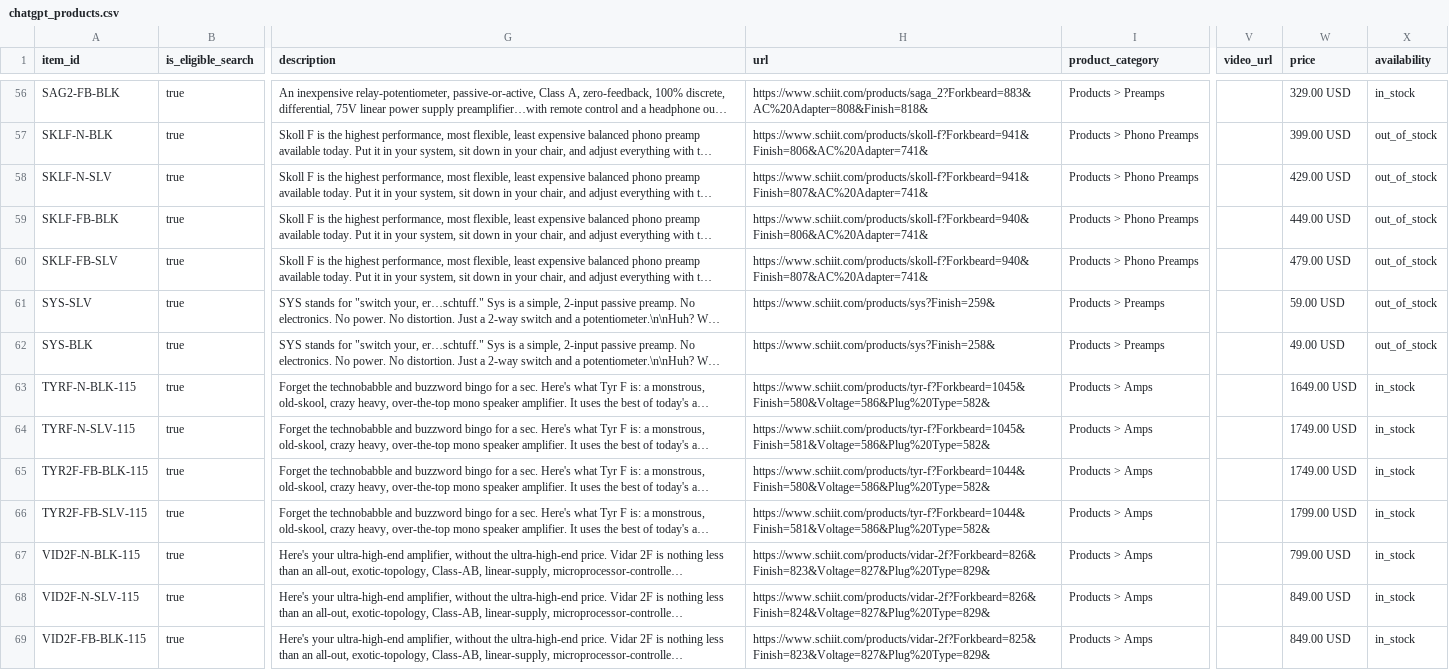
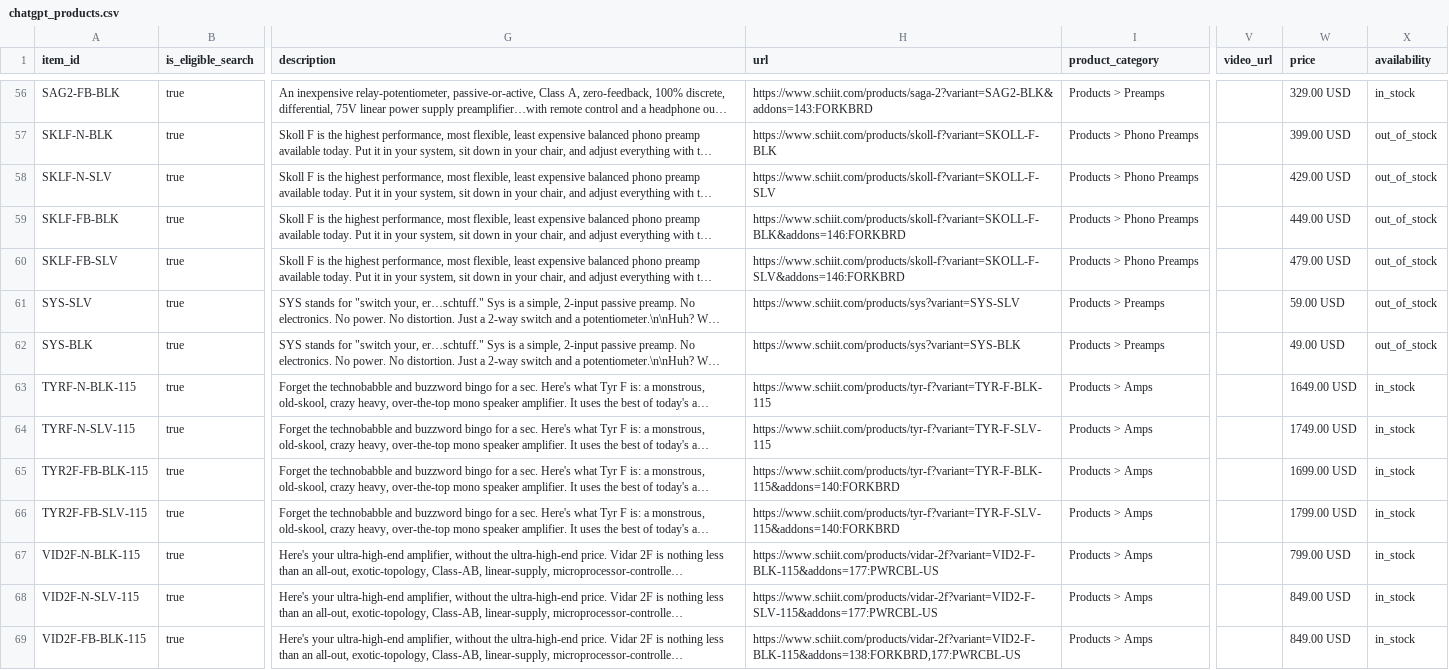
Before and after one commit to SchiitAudio/product-feeds, a CSV file: chatgpt_products.csv, drawn as a sheet; only a part is shown, gaps mark what is left out; long unchanged cells end in …; the diff covers the shown part only; the diff names each change by its address in the sheet, - before the commit and + after, or states it on an @@ line.

Commit message:
Update ChatGPT product feed 2026-10-15 15:29 UTC

```diff
--- a/chatgpt_products.csv
+++ b/chatgpt_products.csv
-H56 (url): https://www.schiit.com/products/saga_2?Forkbeard=883&AC%20Adapter=808&Finish=818&
+H56 (url): https://www.schiit.com/products/saga-2?variant=SAG2-BLK&addons=143:FORKBRD
-H57 (url): https://www.schiit.com/products/skoll-f?Forkbeard=941&Finish=806&AC%20Adapter=741&
+H57 (url): https://www.schiit.com/products/skoll-f?variant=SKOLL-F-BLK
-H58 (url): https://www.schiit.com/products/skoll-f?Forkbeard=941&Finish=807&AC%20Adapter=741&
+H58 (url): https://www.schiit.com/products/skoll-f?variant=SKOLL-F-SLV
-H59 (url): https://www.schiit.com/products/skoll-f?Forkbeard=940&Finish=806&AC%20Adapter=741&
+H59 (url): https://www.schiit.com/products/skoll-f?variant=SKOLL-F-BLK&addons=146:FORKBRD
-H60 (url): https://www.schiit.com/products/skoll-f?Forkbeard=940&Finish=807&AC%20Adapter=741&
+H60 (url): https://www.schiit.com/products/skoll-f?variant=SKOLL-F-SLV&addons=146:FORKBRD
-H61 (url): https://www.schiit.com/products/sys?Finish=259&
+H61 (url): https://www.schiit.com/products/sys?variant=SYS-SLV
-H62 (url): https://www.schiit.com/products/sys?Finish=258&
+H62 (url): https://www.schiit.com/products/sys?variant=SYS-BLK
-H63 (url): https://www.schiit.com/products/tyr-f?Forkbeard=1045&Finish=580&Voltage=586&Plug%20Type=582&
+H63 (url): https://www.schiit.com/products/tyr-f?variant=TYR-F-BLK-115
-H64 (url): https://www.schiit.com/products/tyr-f?Forkbeard=1045&Finish=581&Voltage=586&Plug%20Type=582&
+H64 (url): https://www.schiit.com/products/tyr-f?variant=TYR-F-SLV-115
-H65 (url): https://www.schiit.com/products/tyr-f?Forkbeard=1044&Finish=580&Voltage=586&Plug%20Type=582&
+H65 (url): https://www.schiit.com/products/tyr-f?variant=TYR-F-BLK-115&addons=140:FORKBRD
-W65 (price): 1749.00 USD
+W65 (price): 1699.00 USD
-H66 (url): https://www.schiit.com/products/tyr-f?Forkbeard=1044&Finish=581&Voltage=586&Plug%20Type=582&
+H66 (url): https://www.schiit.com/products/tyr-f?variant=TYR-F-SLV-115&addons=140:FORKBRD
-H67 (url): https://www.schiit.com/products/vidar-2f?Forkbeard=826&Finish=823&Voltage=827&Plug%20Type=829&
+H67 (url): https://www.schiit.com/products/vidar-2f?variant=VID2-F-BLK-115&addons=177:PWRCBL-US
-H68 (url): https://www.schiit.com/products/vidar-2f?Forkbeard=826&Finish=824&Voltage=827&Plug%20Type=829&
+H68 (url): https://www.schiit.com/products/vidar-2f?variant=VID2-F-SLV-115&addons=177:PWRCBL-US
-H69 (url): https://www.schiit.com/products/vidar-2f?Forkbeard=825&Finish=823&Voltage=827&Plug%20Type=829&
+H69 (url): https://www.schiit.com/products/vidar-2f?variant=VID2-F-BLK-115&addons=138:FORKBRD,177:PWRCBL-US
```
Also changed, not shown: 81 edited cells elsewhere in this file.
